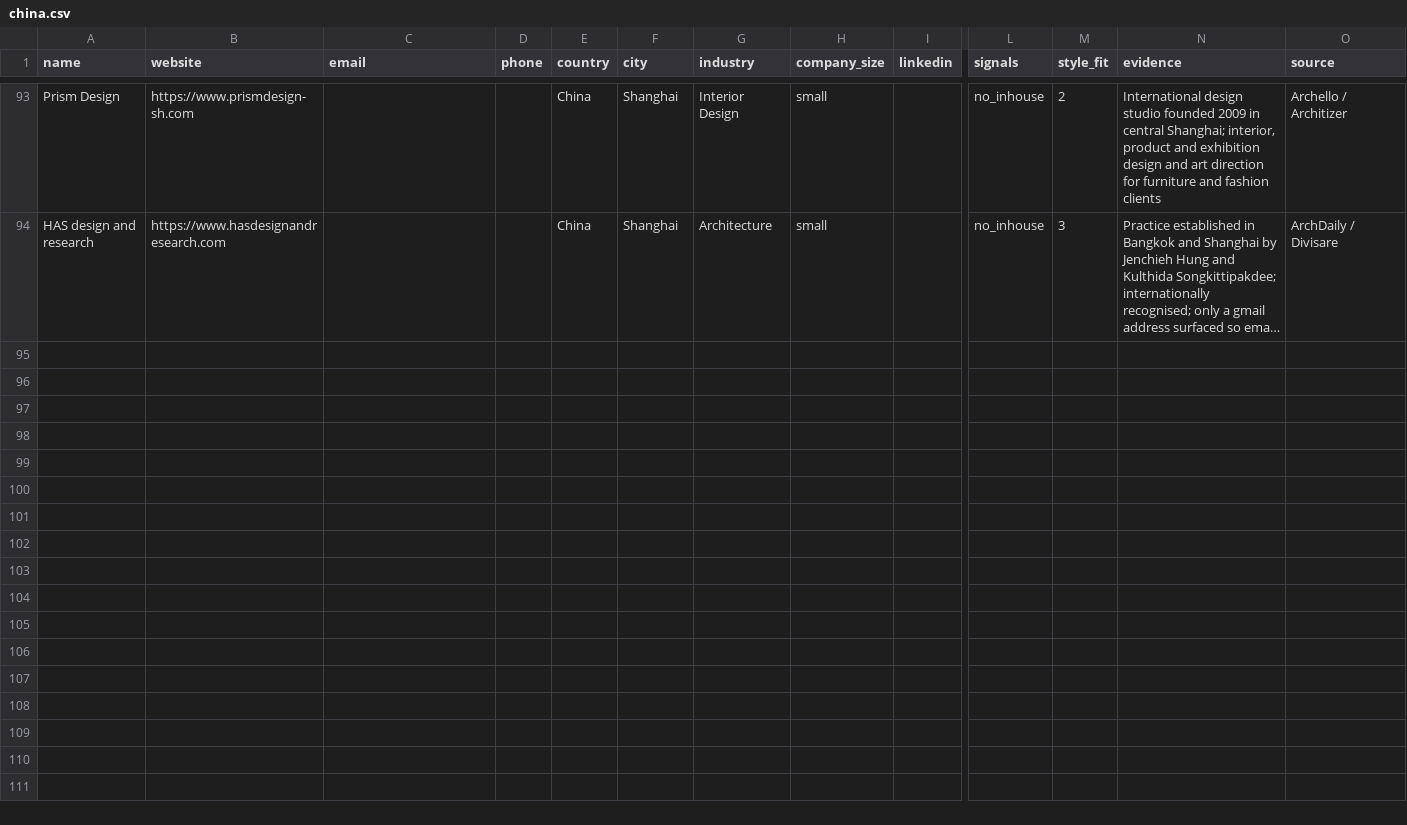
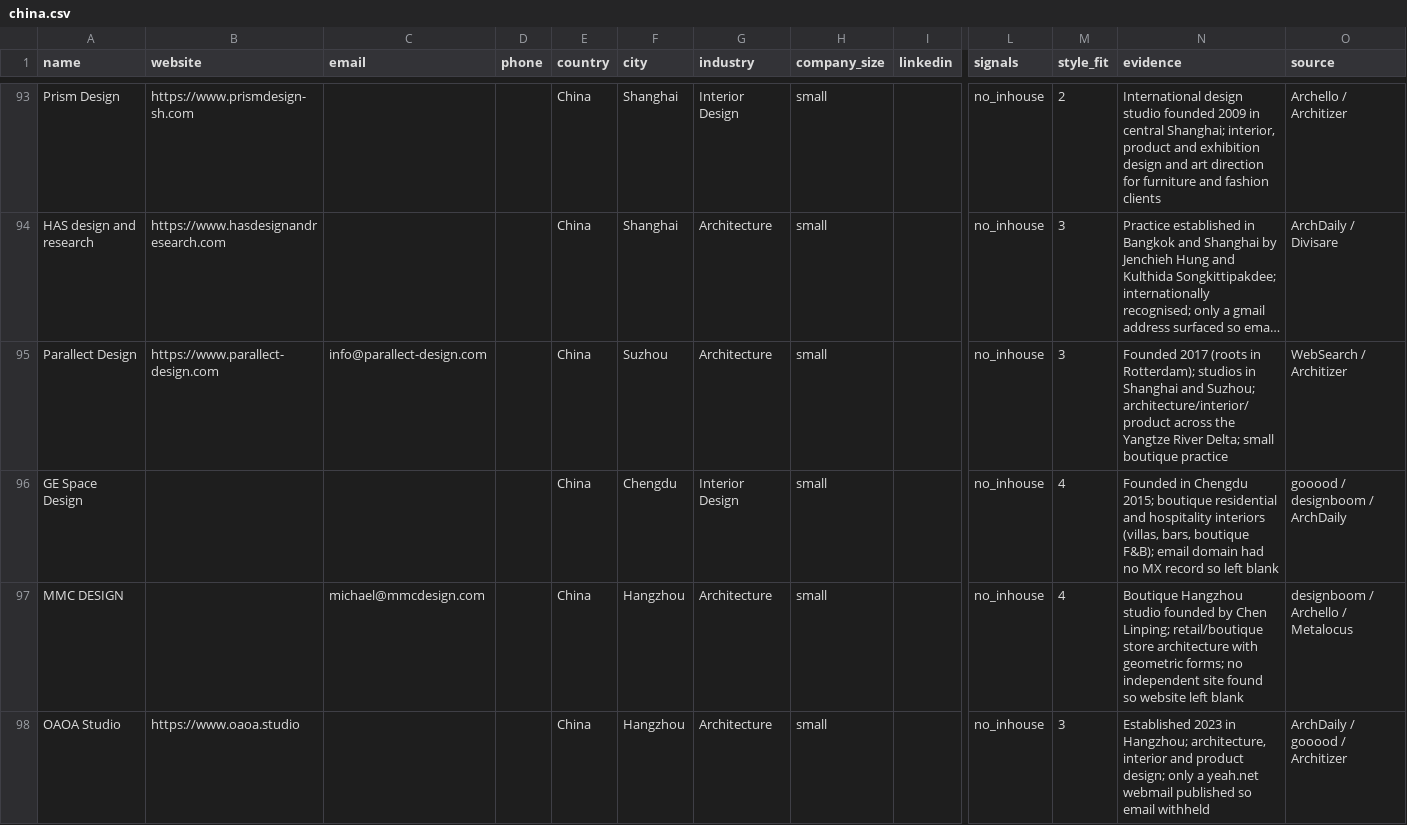
Before and after one commit to miladrostami9999-source/Archon, a CSV file: leads/china.csv, drawn as a sheet; only a part is shown, gaps mark what is left out; long unchanged cells end in …; rows hold the shown columns only; the diff covers the shown part only; the diff names each change by its address in the sheet, - before the commit and + after, or states it on an @@ line.

```diff
--- a/leads/china.csv
+++ b/leads/china.csv
+row 95: Parallect Design | https://www.parallect-design.com | info@parallect-design.com |  | China | Suzhou | Architecture | small |  | no_inhouse | 3 | Founded 2017 (roots in Rotterdam); studios in Shanghai and Suzhou; architecture/interior/product across the Yangtze River Delta; small boutique practice | WebSearch / Architizer
+row 96: GE Space Design |  |  |  | China | Chengdu | Interior Design | small |  | no_inhouse | 4 | Founded in Chengdu 2015; boutique residential and hospitality interiors (villas, bars, boutique F&B); email domain had no MX record so left blank | gooood / designboom / ArchDaily
+row 97: MMC DESIGN |  | michael@mmcdesign.com |  | China | Hangzhou | Architecture | small |  | no_inhouse | 4 | Boutique Hangzhou studio founded by Chen Linping; retail/boutique store architecture with geometric forms; no independent site found so website left blank | designboom / Archello / Metalocus
+row 98: OAOA Studio | https://www.oaoa.studio |  |  | China | Hangzhou | Architecture | small |  | no_inhouse | 3 | Established 2023 in Hangzhou; architecture, interior and product design; only a yeah.net webmail published so email withheld | ArchDaily / gooood / Architizer
```
Also changed, not shown: 10 added rows elsewhere in this file, leads/bahrain.csv, leads/croatia.csv, 3 other files.
